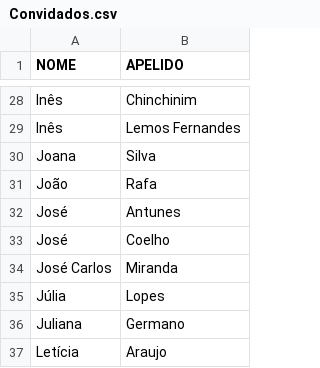
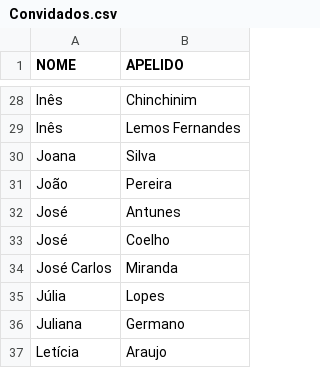
Before and after one commit to Tiago-R/Tiago-R.github.io, a CSV file: Convidados.csv, drawn as a sheet; only a part is shown, gaps mark what is left out.

```diff
--- a/Convidados.csv
+++ b/Convidados.csv
@@ -30,3 +30,3 @@ Inês,Lemos Fernandes
 Joana,Silva
-João,Rafa
+João,Pereira
 José,Antunes
```
Also changed, not shown: 1 other file.
